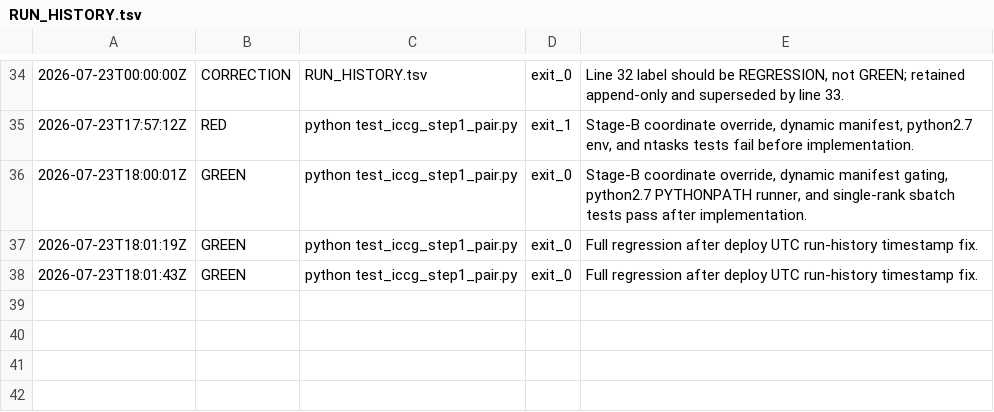
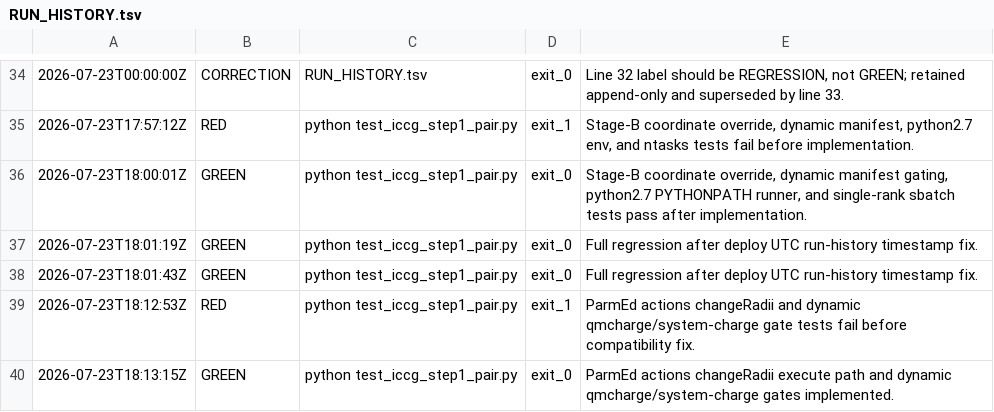
Before and after one commit to bianhuiting918/git-hub-chatgpt-pro, a TSV file: codex_tasks/iccg_qmmm_step1_pair/RUN_HISTORY.tsv, drawn as a sheet; only a part is shown, gaps mark what is left out; the diff names each change by its address in the sheet, - before the commit and + after, or states it on an @@ line.

Commit message:
Fix Amber18 ParmEd radii and charge gates

```diff
--- a/codex_tasks/iccg_qmmm_step1_pair/RUN_HISTORY.tsv
+++ b/codex_tasks/iccg_qmmm_step1_pair/RUN_HISTORY.tsv
+row 39: 2026-07-23T18:12:53Z | RED | python test_iccg_step1_pair.py | exit_1 | ParmEd actions changeRadii and dynamic qmcharge/system-charge gate tests fail before compatibility fix.
+row 40: 2026-07-23T18:13:15Z | GREEN | python test_iccg_step1_pair.py | exit_0 | ParmEd actions changeRadii execute path and dynamic qmcharge/system-charge gates implemented.
```
Also changed, not shown: 2 other files.
